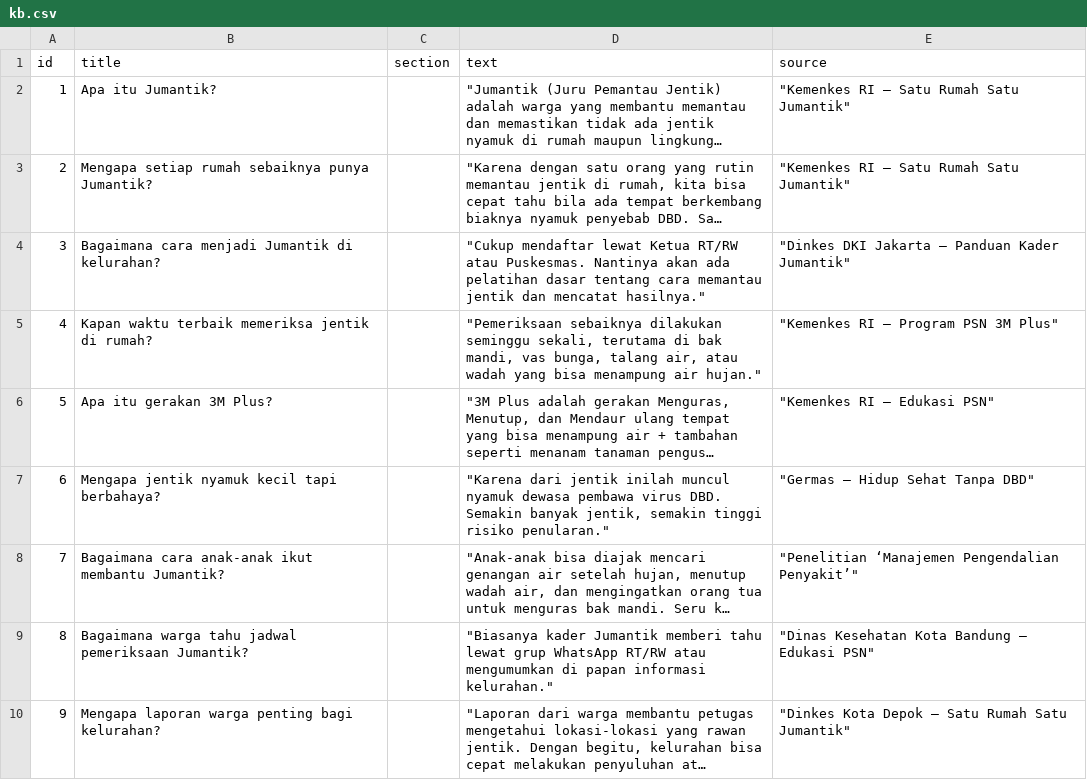
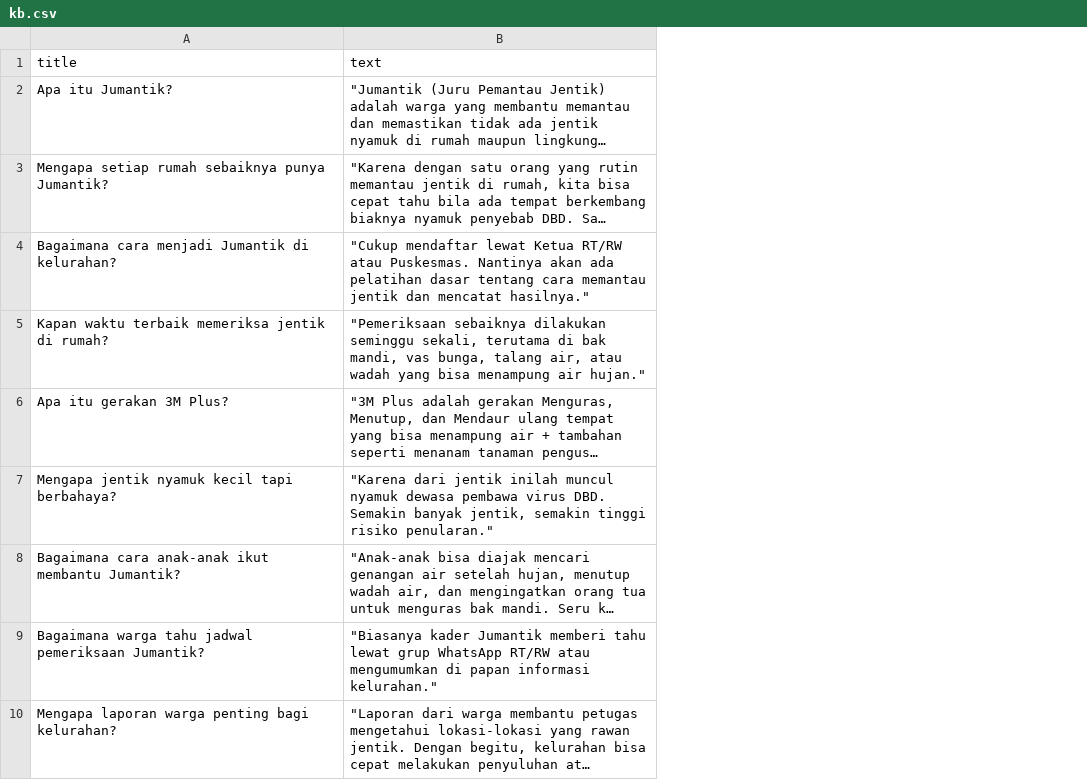
Before and after one commit to Adin-ho/jumantik-bot, a CSV file: data/kb.csv, drawn as a sheet; only a part is shown; long unchanged cells end in …; removed rows and columns are numbered as before the commit, all else as after; the diff covers the shown part only; the diff names each change by its address in the sheet, - before the commit and + after, or states it on an @@ line.

```diff
--- a/data/kb.csv
+++ b/data/kb.csv
-column A (id), rows 2-10: 1 | 2 | 3 | 4 | 5 | 6 | 7 | 8 | 9
-column C (section), empty
-column E (source), rows 2-10: "Kemenkes RI – Satu Rumah Satu Jumantik" | "Kemenkes RI – Satu Rumah Satu Jumantik" | "Dinkes DKI Jakarta – Panduan Kader Jumantik" | "Kemenkes RI – Program PSN 3M Plus" | "Kemenkes RI – Edukasi PSN" | "Germas – Hidup Sehat Tanpa DBD" | "Penelitian ‘Manajemen Pengendalian Penyakit’" | "Dinas Kesehatan Kota Bandung – Edukasi PSN" | "Dinkes Kota Depok – Satu Rumah Satu Jumantik"
```
Also changed, not shown: 5 added rows elsewhere in this file, data/intent_train.csv, 10 other files.
